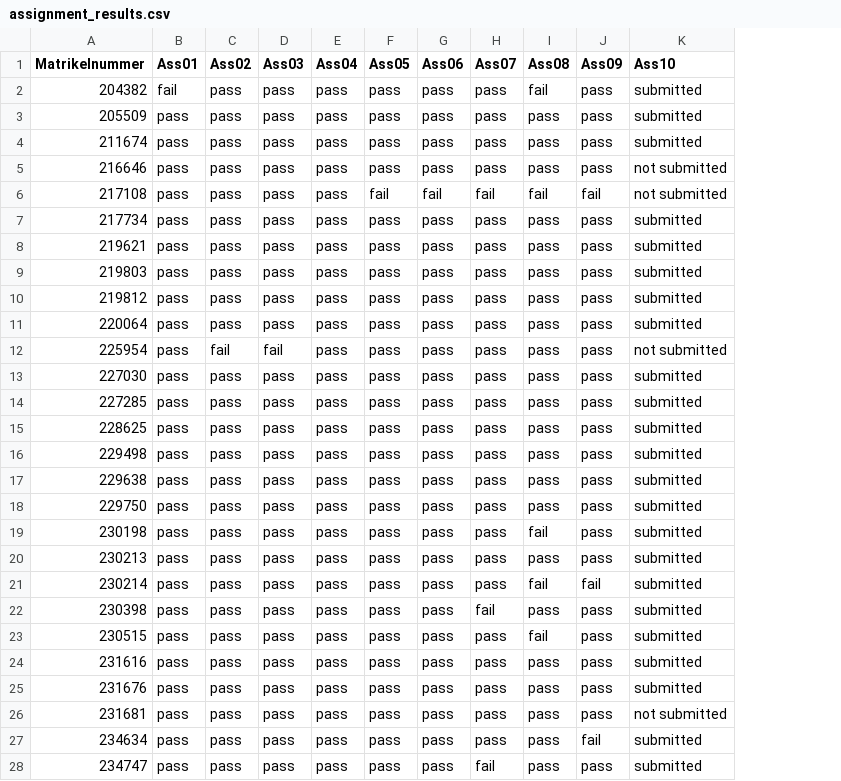
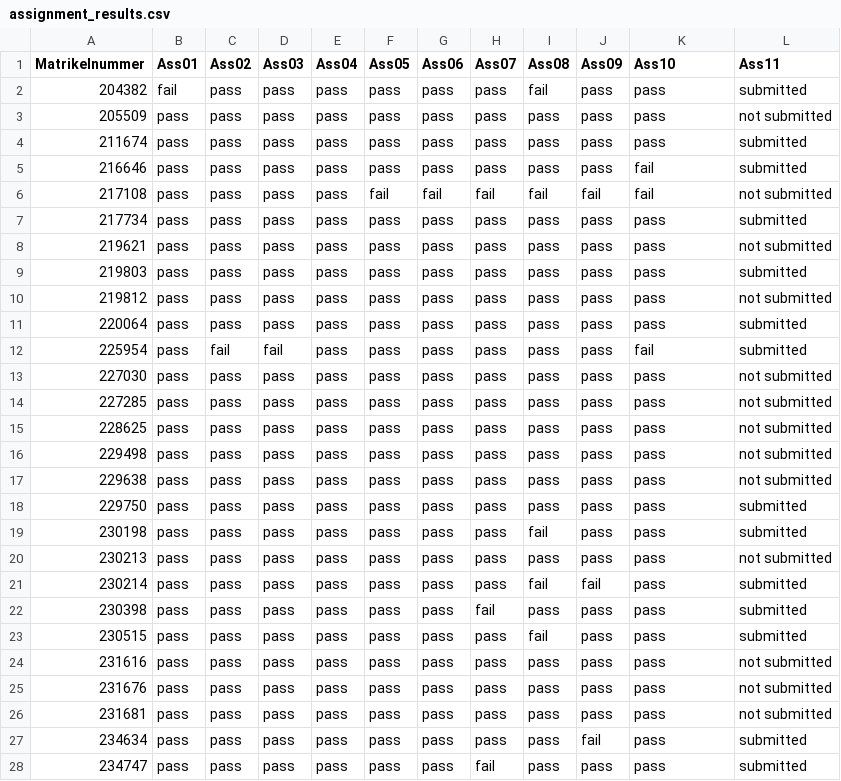
Before and after one commit to mannam95/Deep_Learning_Programming, a CSV file: Submissions_Tracker/assignment_results.csv, drawn as a sheet; only a part is shown; the diff covers the shown part only; the diff names each change by its address in the sheet, - before the commit and + after, or states it on an @@ line.

Commit message:
update submission tracker

```diff
--- a/Submissions_Tracker/assignment_results.csv
+++ b/Submissions_Tracker/assignment_results.csv
+column L (Ass11), rows 2-28: submitted | not submitted | submitted | submitted | not submitted | submitted | not submitted | submitted | not submitted | submitted | submitted | not submitted | not submitted | not submitted | not submitted | not submitted | submitted | submitted | not submitted | submitted | submitted | submitted | not submitted | not submitted | not submitted | submitted | submitted
-K2:K4 (Ass10): submitted
+K2:K4 (Ass10): pass
-K5:K6 (Ass10): not submitted
+K5:K6 (Ass10): fail
-K7:K11 (Ass10): submitted
+K7:K11 (Ass10): pass
-K12 (Ass10): not submitted
+K12 (Ass10): fail
-K13:K25 (Ass10): submitted
+K13:K25 (Ass10): pass
-K26 (Ass10): not submitted
+K26 (Ass10): pass
-K27:K28 (Ass10): submitted
+K27:K28 (Ass10): pass
```
Also changed, not shown: 11 edited cells elsewhere in this file, 1 other file.
